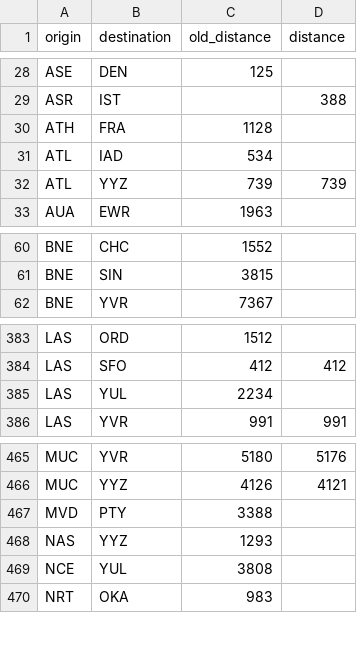
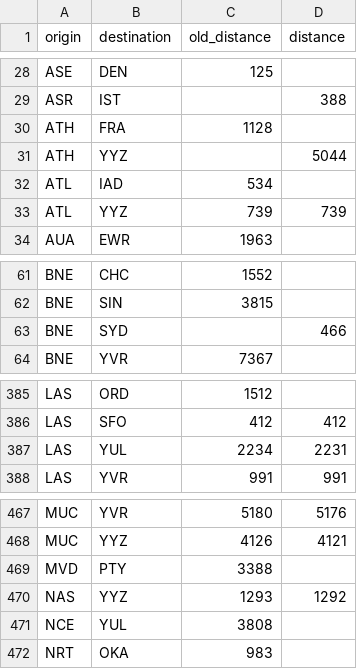
Before and after one commit to cowtool-llc/ac-sqd, a CSV file: src/main/resources/aeroplan_distances.csv, drawn as a sheet; only a part is shown, gaps mark what is left out.

Commit message:
Add/update multiple distances
• YYZ-ATH is 5044
• SYD-BNE is 466
• YUL-LAS is now 2231
• YYZ-NAS is now 1292

```diff
--- a/src/main/resources/aeroplan_distances.csv
+++ b/src/main/resources/aeroplan_distances.csv
@@ -30,2 +30,3 @@ ASR,IST,,388
 ATH,FRA,1128,
+ATH,YYZ,,5044
 ATL,IAD,534,
@@ -61,2 +62,3 @@ BNE,CHC,1552,
 BNE,SIN,3815,
+BNE,SYD,,466
 BNE,YVR,7367,
@@ -384,3 +386,3 @@ LAS,ORD,1512,
 LAS,SFO,412,412
-LAS,YUL,2234,
+LAS,YUL,2234,2231
 LAS,YVR,991,991
@@ -467,3 +469,3 @@ MUC,YYZ,4126,4121
 MVD,PTY,3388,
-NAS,YYZ,1293,
+NAS,YYZ,1293,1292
 NCE,YUL,3808,
```
